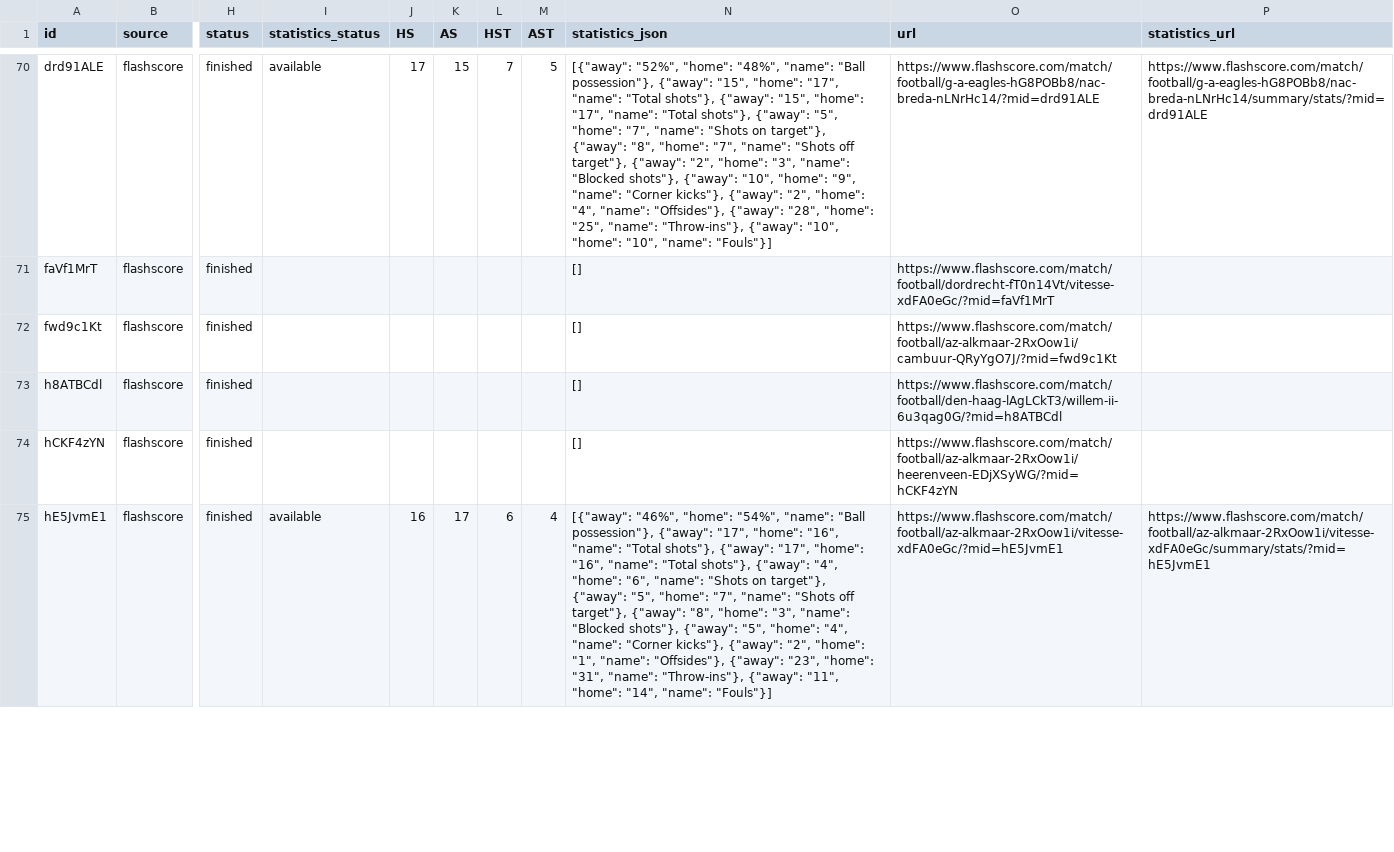
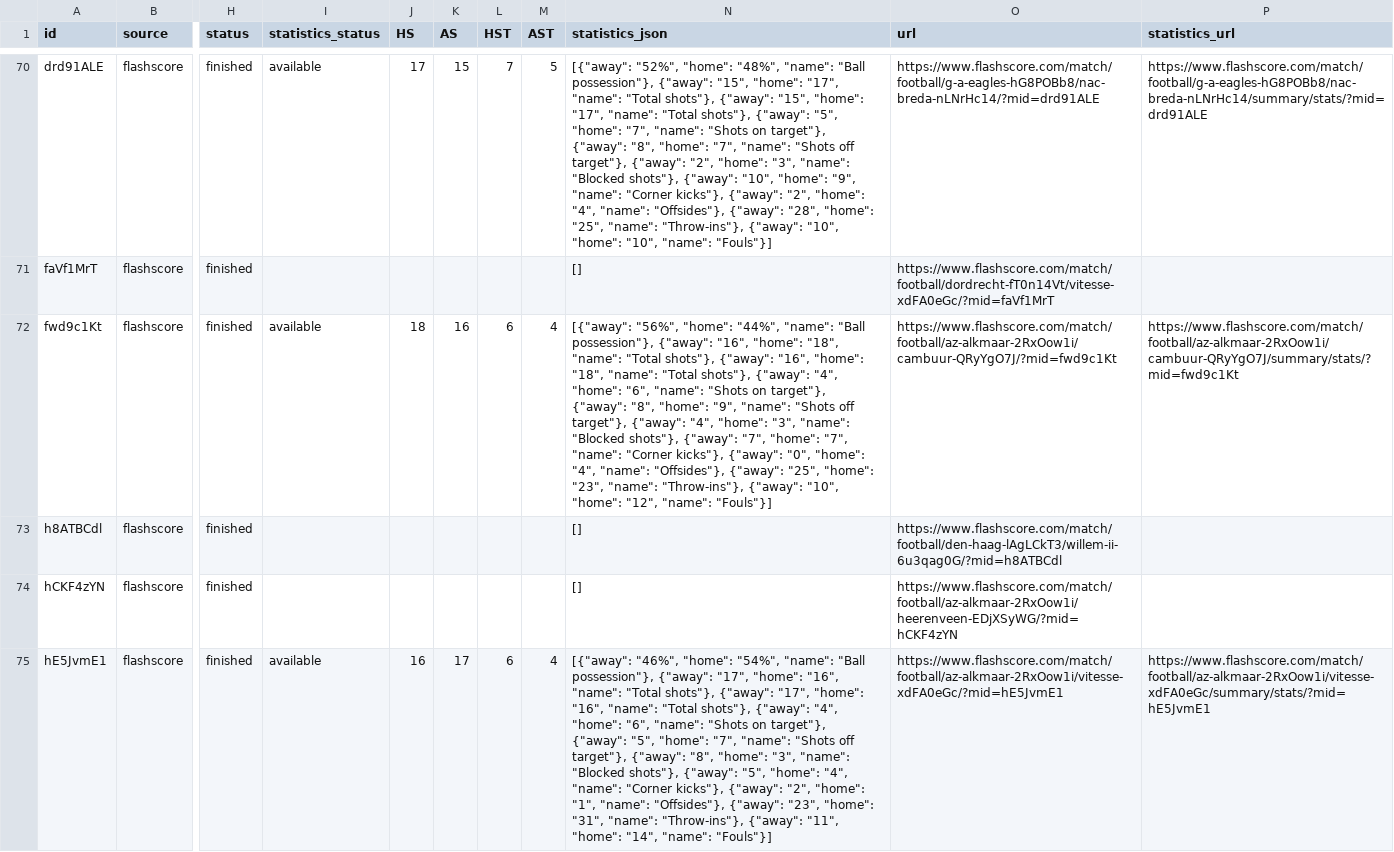
Before and after one commit to JAXON220803/data_scrapping, a CSV file: data/Netherlands/N1/2014-2015/flashscore/matches.csv, drawn as a sheet; only a part is shown, gaps mark what is left out; the diff covers the shown part only; the diff names each change by its address in the sheet, - before the commit and + after, or states it on an @@ line.

```diff
--- a/data/Netherlands/N1/2014-2015/flashscore/matches.csv
+++ b/data/Netherlands/N1/2014-2015/flashscore/matches.csv
-I72 (statistics_status): (empty)
+I72 (statistics_status): available
-J72 (HS): (empty)
+J72 (HS): 18
-K72 (AS): (empty)
+K72 (AS): 16
-L72 (HST): (empty)
+L72 (HST): 6
-M72 (AST): (empty)
+M72 (AST): 4
-N72 (statistics_json): []
+N72 (statistics_json): [{"away": "56%", "home": "44%", "name": "Ball possession"}, {"away": "16", "home": "18", "name": "Total shots"}, {"away": "16", "home": "18", "name": "Total shots"}, {"away": "4", "home": "6", "name": "Shots on target"}, {"away": "8", "home": "9", "name": "Shots off target"}, {"away": "4", "home": "3", "name": "Blocked shots"}, {"away": "7", "home": "7", "name": "Corner kicks"}, {"away": "0", "home": "4", "name": "Offsides"}, {"away": "25", "home": "23", "name": "Throw-ins"}, {"away": "10", "home": "12", "name": "Fouls"}]
-P72 (statistics_url): (empty)
+P72 (statistics_url): https://www.flashscore.com/match/football/az-alkmaar-2RxOow1i/cambuur-QRyYgO7J/summary/stats/?mid=fwd9c1Kt
```
Also changed, not shown: 35 edited cells elsewhere in this file, filled/Netherlands/2014-2015/N1.csv, 5 other files.
